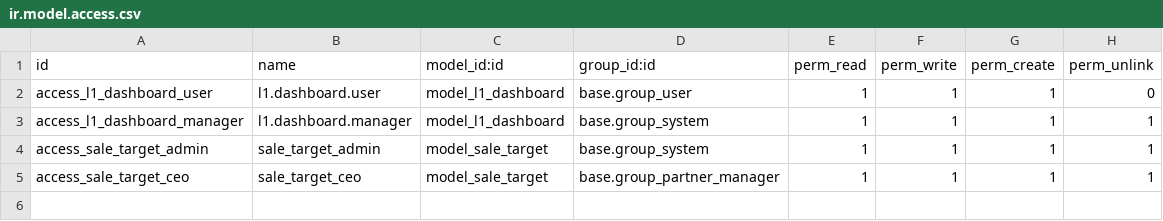
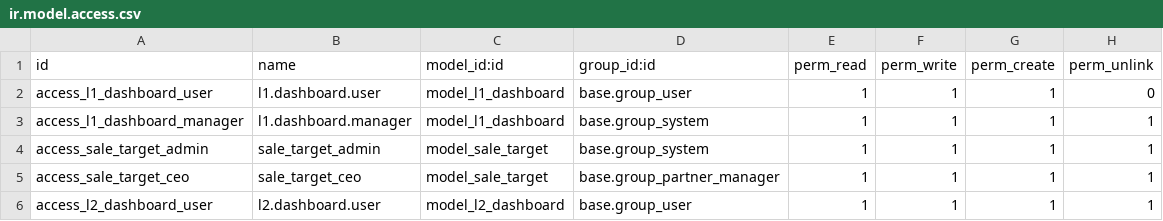
Before and after one commit to djumanov/my_dashboard, a CSV file: security/ir.model.access.csv, drawn as a sheet; the diff names each change by its address in the sheet, - before the commit and + after, or states it on an @@ line.

```diff
--- a/security/ir.model.access.csv
+++ b/security/ir.model.access.csv
+row 6: access_l2_dashboard_user | l2.dashboard.user | model_l2_dashboard | base.group_user | 1 | 1 | 1 | 1
```
Also changed, not shown: 10 other files.
